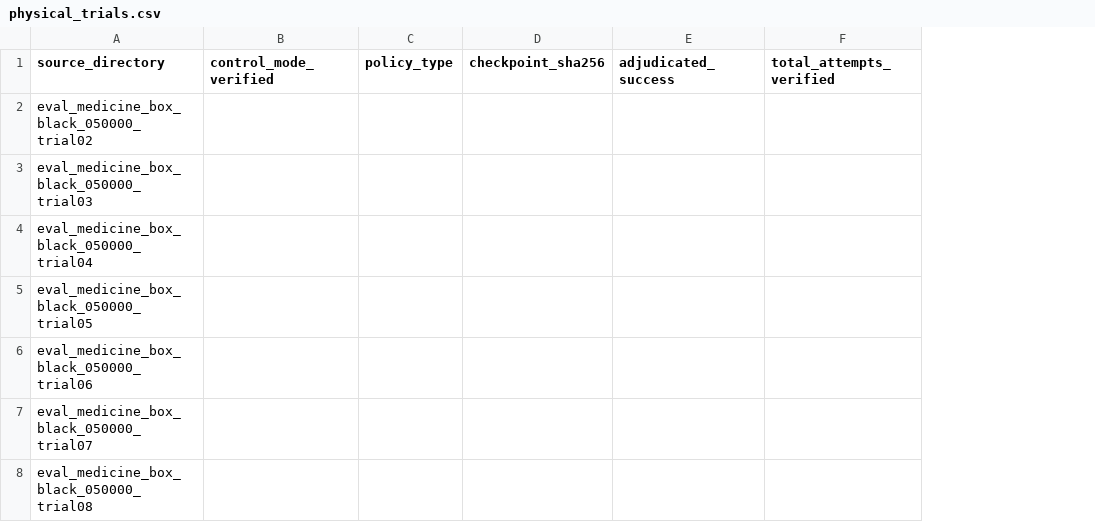
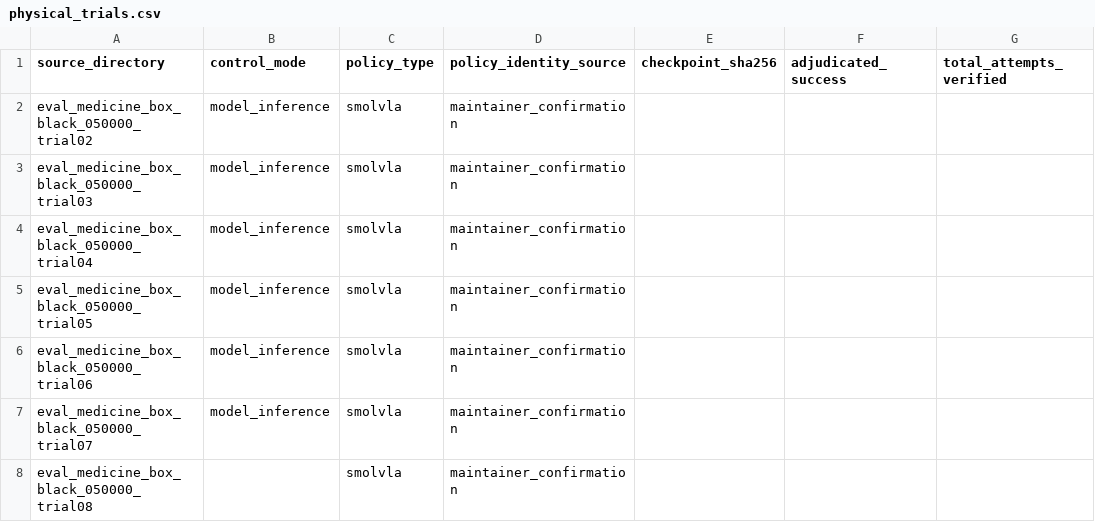
Before and after one commit to Turbo176/SO101-Imitation-Learning, a CSV file: results/so101/physical_trials.csv, drawn as a sheet; only a part is shown; removed rows and columns are numbered as before the commit, all else as after; the diff names each change by its address in the sheet, - before the commit and + after, or states it on an @@ line.

Commit message:
Identify SmolVLA deployment recordings across docs and media

```diff
--- a/results/so101/physical_trials.csv
+++ b/results/so101/physical_trials.csv
-column B (control_mode_verified), empty
+column B (control_mode), rows 2-7: all model_inference
+column D (policy_identity_source), rows 2-8: all maintainer_confirmation
-C2:C8 (policy_type): (empty)
+C2:C8 (policy_type): smolvla
```
Also changed, not shown: 17 other files.
